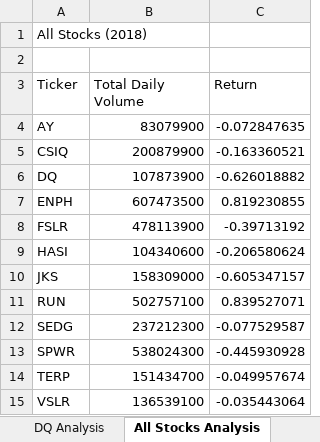
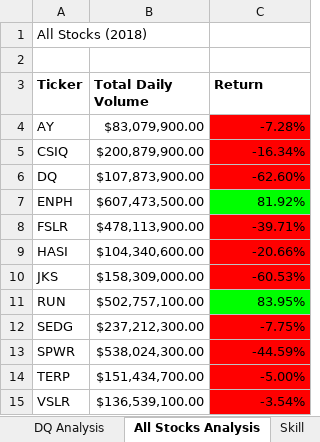
Before and after one commit to Ry-Avery/Stock-Analysis, an Excel workbook: green_stocks.xlsm, sheet All Stocks Analysis, drawn as a sheet; values as stored, in another font and other column widths than the file's, no borders; the diff names each change by its address in the sheet, - before the commit and + after, or states it on an @@ line.

Commit message:
Formated All Stocks Analysis Sheet
Created subroutine that auto formatted sheet, as well as added a bonus skill drill

```diff
--- a/green_stocks.xlsm (sheet All Stocks Analysis)
+++ b/green_stocks.xlsm (sheet All Stocks Analysis)
+sheet tab: Skill
-A3:C3 bold: off
+A3:C3 bold: on
-B4 (Total Daily Volume): 83079900
+B4 (Total Daily Volume): $83,079,900.00
-C4 (Return): -0.072847635
+C4 (Return): -7.28%
-C4:C6 fill: none
+C4:C6 fill: #FF0000
-B5 (Total Daily Volume): 200879900
+B5 (Total Daily Volume): $200,879,900.00
-C5 (Return): -0.163360521
+C5 (Return): -16.34%
-B6 (Total Daily Volume): 107873900
+B6 (Total Daily Volume): $107,873,900.00
-C6 (Return): -0.626018882
+C6 (Return): -62.60%
-B7 (Total Daily Volume): 607473500
+B7 (Total Daily Volume): $607,473,500.00
-C7 (Return): 0.819230855
+C7 (Return): 81.92%
-C7 fill: none
+C7 fill: #00FF00
-B8 (Total Daily Volume): 478113900
+B8 (Total Daily Volume): $478,113,900.00
-C8 (Return): -0.39713192
+C8 (Return): -39.71%
-C8:C10 fill: none
+C8:C10 fill: #FF0000
-B9 (Total Daily Volume): 104340600
+B9 (Total Daily Volume): $104,340,600.00
-C9 (Return): -0.206580624
+C9 (Return): -20.66%
-B10 (Total Daily Volume): 158309000
+B10 (Total Daily Volume): $158,309,000.00
-C10 (Return): -0.605347157
+C10 (Return): -60.53%
-B11 (Total Daily Volume): 502757100
+B11 (Total Daily Volume): $502,757,100.00
-C11 (Return): 0.839527071
+C11 (Return): 83.95%
-C11 fill: none
+C11 fill: #00FF00
-B12 (Total Daily Volume): 237212300
+B12 (Total Daily Volume): $237,212,300.00
-C12 (Return): -0.077529587
+C12 (Return): -7.75%
-C12:C15 fill: none
+C12:C15 fill: #FF0000
-B13 (Total Daily Volume): 538024300
+B13 (Total Daily Volume): $538,024,300.00
-C13 (Return): -0.445930928
+C13 (Return): -44.59%
-B14 (Total Daily Volume): 151434700
+B14 (Total Daily Volume): $151,434,700.00
-C14 (Return): -0.049957674
+C14 (Return): -5.00%
-B15 (Total Daily Volume): 136539100
+B15 (Total Daily Volume): $136,539,100.00
-C15 (Return): -0.035443064
+C15 (Return): -3.54%
```
